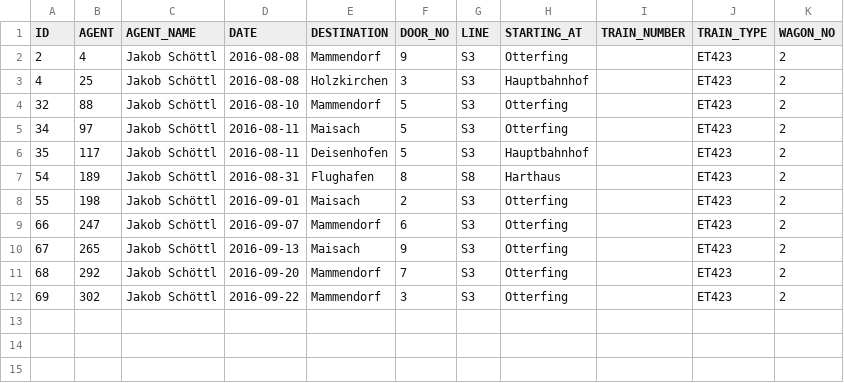
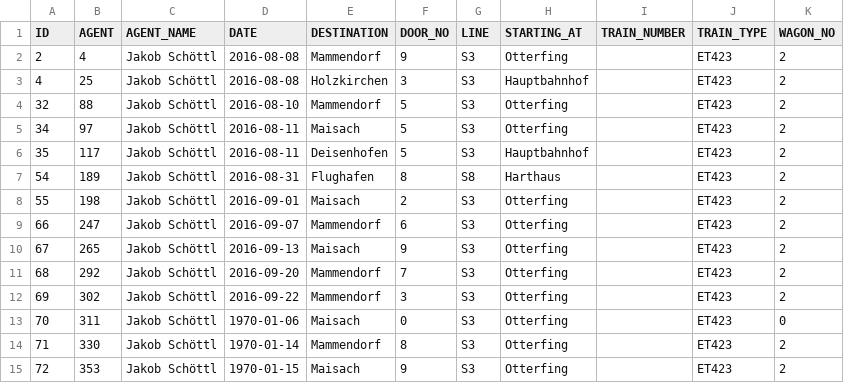
Before and after one commit to schoettl/seating-data, a CSV file: data/SURVEY.csv, drawn as a sheet; the diff names each change by its address in the sheet, - before the commit and + after, or states it on an @@ line.

```diff
--- a/data/SURVEY.csv
+++ b/data/SURVEY.csv
+row 13: 70 | 311 | Jakob Schöttl | 1970-01-06 | Maisach | 0 | S3 | Otterfing |  | ET423 | 0
+row 14: 71 | 330 | Jakob Schöttl | 1970-01-14 | Mammendorf | 8 | S3 | Otterfing |  | ET423 | 2
+row 15: 72 | 353 | Jakob Schöttl | 1970-01-15 | Maisach | 9 | S3 | Otterfing |  | ET423 | 2
```
Also changed, not shown: data/PERSON.csv, 1 other file.
